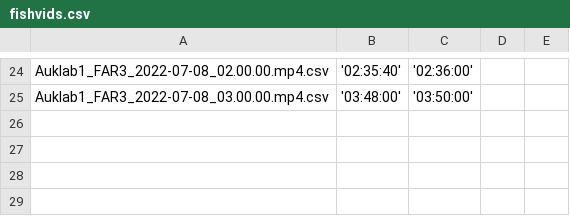
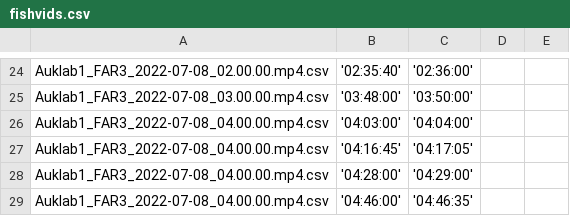
Before and after one commit to hentatisundberg/ultralytics, a CSV file: data/fishvids.csv, drawn as a sheet; only a part is shown, gaps mark what is left out.

Commit message:
update fishvids

```diff
--- a/data/fishvids.csv
+++ b/data/fishvids.csv
@@ -25 +25,5 @@ Auklab1_FAR3_2022-07-08_02.00.00.mp4.csv,'02:35:40', '02:36:00',,
 Auklab1_FAR3_2022-07-08_03.00.00.mp4.csv,'03:48:00', '03:50:00',,
+Auklab1_FAR3_2022-07-08_04.00.00.mp4.csv,'04:03:00', '04:04:00',,
+Auklab1_FAR3_2022-07-08_04.00.00.mp4.csv,'04:16:45', '04:17:05',,
+Auklab1_FAR3_2022-07-08_04.00.00.mp4.csv,'04:28:00', '04:29:00',,
+Auklab1_FAR3_2022-07-08_04.00.00.mp4.csv,'04:46:00', '04:46:35',,
```
Also changed, not shown: 4 other files.
